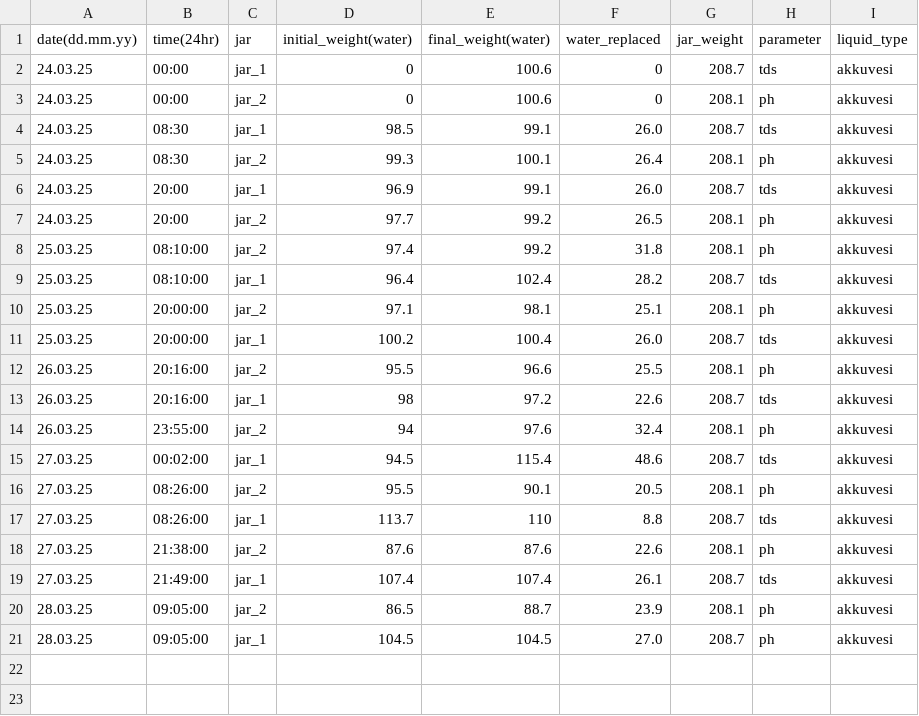
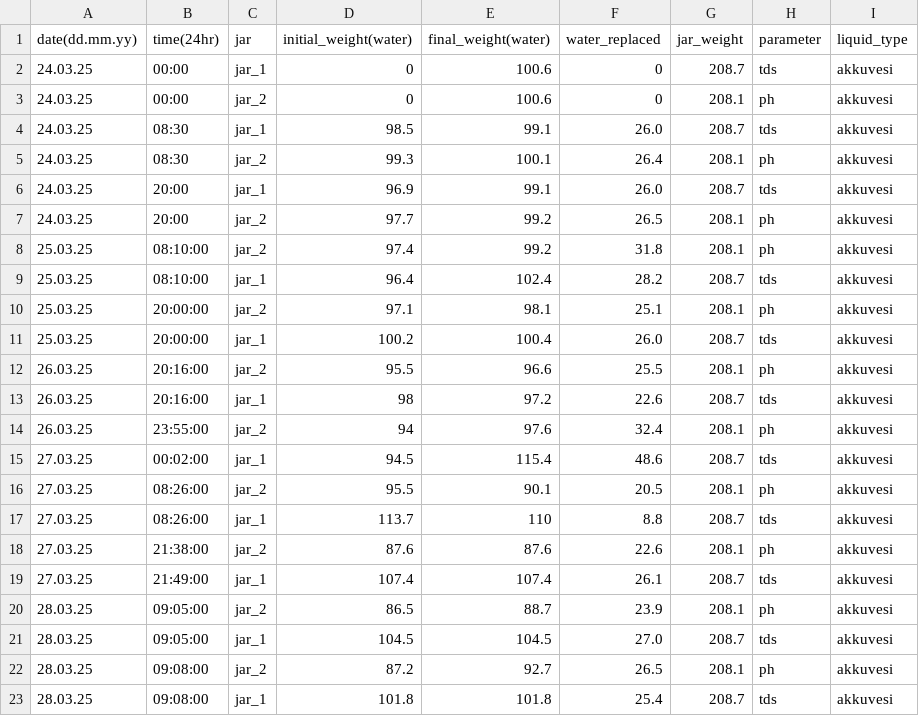
Before and after one commit to psword/water-quality, a CSV file: Other-Data/Test1_data-24.03.2025.csv, drawn as a sheet.

Commit message:
added data

```diff
--- a/Other-Data/Test1_data-24.03.2025.csv
+++ b/Other-Data/Test1_data-24.03.2025.csv
@@ -20,2 +20,4 @@ date(dd.mm.yy),time(24hr),jar,initial_weight(water),final_weight(water),water_re
 28.03.25,09:05:00,jar_2,86.5,88.7,23.9,208.1,ph,akkuvesi
-28.03.25,09:05:00,jar_1,104.5,104.5,27.0,208.7,ph,akkuvesi
+28.03.25,09:05:00,jar_1,104.5,104.5,27.0,208.7,tds,akkuvesi
+28.03.25,09:08:00,jar_2,87.2,92.7,26.5,208.1,ph,akkuvesi
+28.03.25,09:08:00,jar_1,101.8,101.8,25.4,208.7,tds,akkuvesi
```
